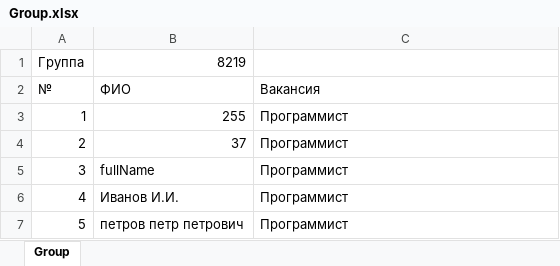
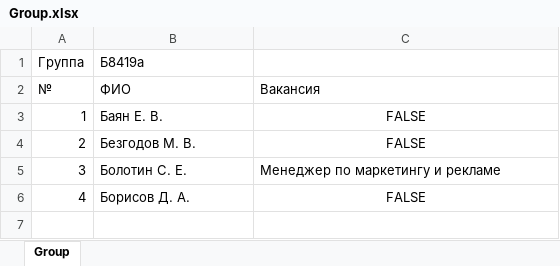
Before and after one commit to tosav/Practise, an Excel workbook: Group.xlsx, sheet Group, drawn as a sheet; values as stored, in another font and other column widths than the file's, no borders; the diff names each change by its address in the sheet, - before the commit and + after, or states it on an @@ line.

```diff
--- a/Group.xlsx (sheet Group)
+++ b/Group.xlsx (sheet Group)
-B1: 8219
+B1: Б8419а
-B3 (Б8419а): 255
+B3 (Б8419а): Баян Е. В.
-C3:C4: Программист
+C3:C4: FALSE
-C3:C4 alignment: left
+C3:C4 alignment: center
-B4 (Б8419а): 37
+B4 (Б8419а): Безгодов М. В.
-B5 (Б8419а): fullName
+B5 (Б8419а): Болотин С. Е.
-C5: Программист
+C5: Менеджер по маркетингу и рекламе
-B6 (Б8419а): Иванов И.И.
+B6 (Б8419а): Борисов Д. А.
-C6: Программист
+C6: FALSE
-C6 alignment: left
+C6 alignment: center
-row 7: 5 | петров петр петрович | Программист
```
Also changed, not shown: Groups.xlsx, 3 other files.
